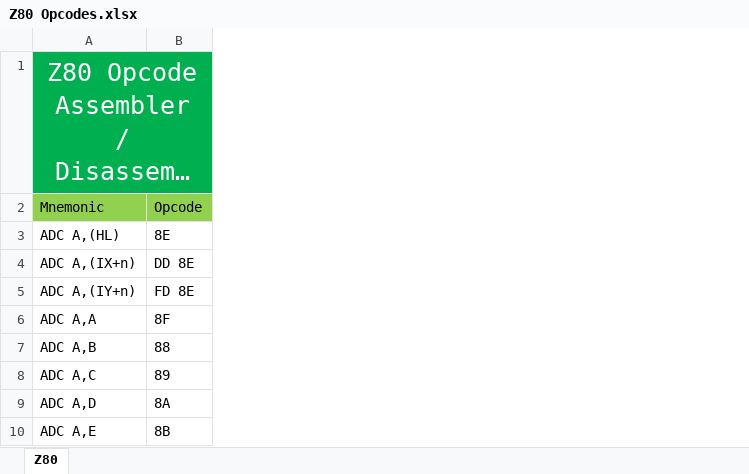
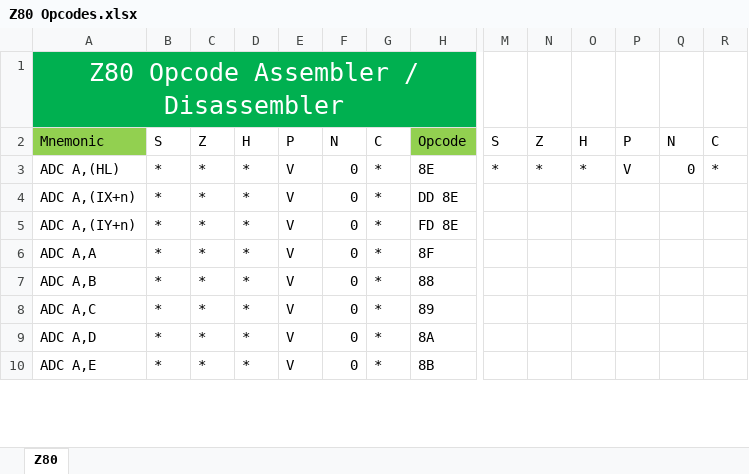
Before and after one commit to tec1group/Software, an Excel workbook: Z80 Opcodes.xlsx, sheet Z80, drawn as a sheet; only a part is shown, gaps mark what is left out; long unchanged cells end in …; values as stored, in another font and other column widths than the file's, no borders; the diff names each change by its address in the sheet, - before the commit and + after, or states it on an @@ line.

Commit message:
Add files via upload

```diff
--- a/Z80 Opcodes.xlsx (sheet Z80)
+++ b/Z80 Opcodes.xlsx (sheet Z80)
+column B, rows 2-10: S | * | * | * | * | * | * | * | *
+column C, rows 2-10: Z | * | * | * | * | * | * | * | *
+column D, rows 2-10: H | * | * | * | * | * | * | * | *
+column E, rows 2-10: P | V | V | V | V | V | V | V | V
+column F, rows 2-10: N | 0 | 0 | 0 | 0 | 0 | 0 | 0 | 0
+column G, rows 2-10: C | * | * | * | * | * | * | * | *
+column M, rows 2-3: S | *
+column N, rows 2-3: Z | *
+column O, rows 2-3: H | *
+column P, rows 2-3: P | V
+column Q, rows 2-3: N | 0
+column R, rows 2-3: C | *
```
